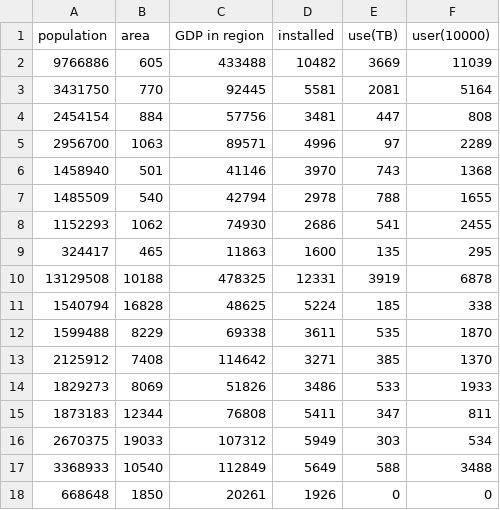
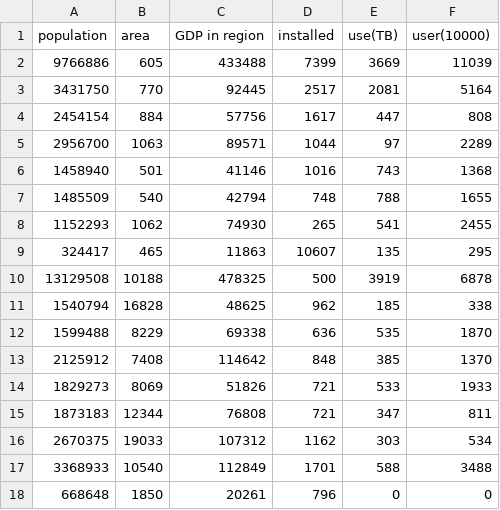
Before and after one commit to cjfghk5697/Public_Wifi_of_factors_weight, a CSV file: csv/publicwifi.csv, drawn as a sheet.

Commit message:
Update publicwifi.csv

```diff
--- a/csv/publicwifi.csv
+++ b/csv/publicwifi.csv
@@ -1,18 +1,18 @@
 population,area,GDP in region,installed,use(TB),user(10000)
-9766886,605,433488,10482,3669,11039
-3431750,770,92445,5581,2081,5164
-2454154,884,57756,3481,447,808
-2956700,1063,89571,4996,97,2289
-1458940,501,41146,3970,743,1368
-1485509,540,42794,2978,788,1655
-1152293,1062,74930,2686,541,2455
-324417,465,11863,1600,135,295
-13129508,10188,478325,12331,3919,6878
-1540794,16828,48625,5224,185,338
-1599488,8229,69338,3611,535,1870
-2125912,7408,114642,3271,385,1370
-1829273,8069,51826,3486,533,1933
-1873183,12344,76808,5411,347,811
-2670375,19033,107312,5949,303,534
-3368933,10540,112849,5649,588,3488
-668648,1850,20261,1926,0,0
+9766886,605,433488,7399,3669,11039
+3431750,770,92445,2517,2081,5164
+2454154,884,57756,1617,447,808
+2956700,1063,89571,1044,97,2289
+1458940,501,41146,1016,743,1368
+1485509,540,42794,748,788,1655
+1152293,1062,74930,265,541,2455
+324417,465,11863,10607,135,295
+13129508,10188,478325,500,3919,6878
+1540794,16828,48625,962,185,338
+1599488,8229,69338,636,535,1870
+2125912,7408,114642,848,385,1370
+1829273,8069,51826,721,533,1933
+1873183,12344,76808,721,347,811
+2670375,19033,107312,1162,303,534
+3368933,10540,112849,1701,588,3488
+668648,1850,20261,796,0,0
```
